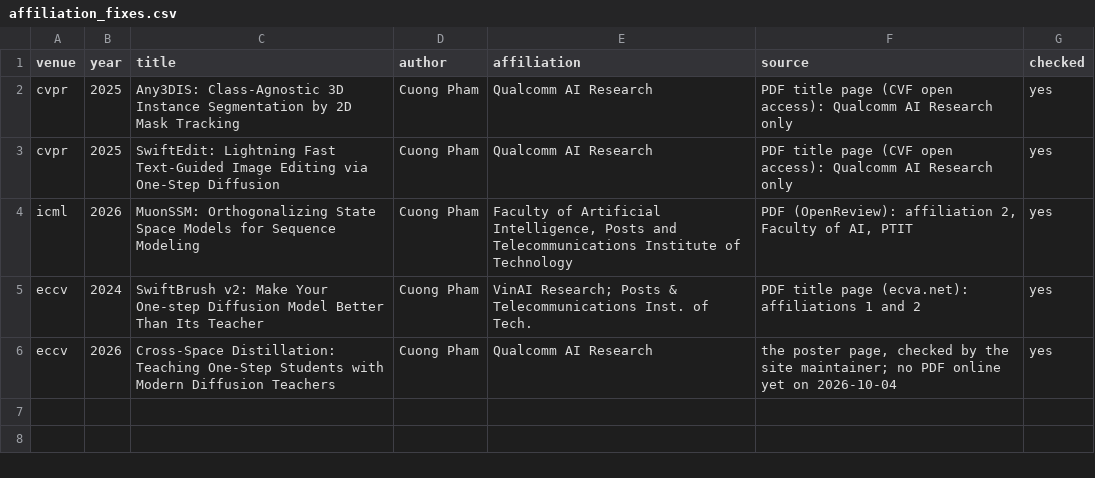
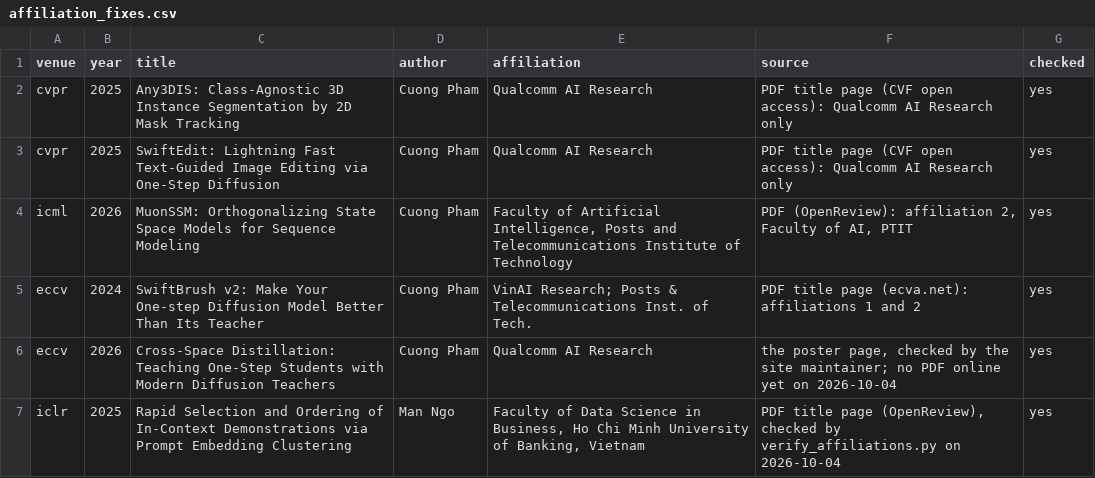
Before and after one commit to thanhlexyz/vn-at-top-ai-conference, a CSV file: backend/affiliation_fixes.csv, drawn as a sheet; the diff names each change by its address in the sheet, - before the commit and + after, or states it on an @@ line.

```diff
--- a/backend/affiliation_fixes.csv
+++ b/backend/affiliation_fixes.csv
+row 7: iclr | 2025 | Rapid Selection and Ordering of In-Context Demonstrations via Prompt Embedding Clustering | Man Ngo | Faculty of Data Science in Business, Ho Chi Minh University of Banking, Vietnam | PDF title page (OpenReview), checked by verify_affiliations.py on 2026-10-04 | yes
```
Also changed, not shown: 15 other files.
